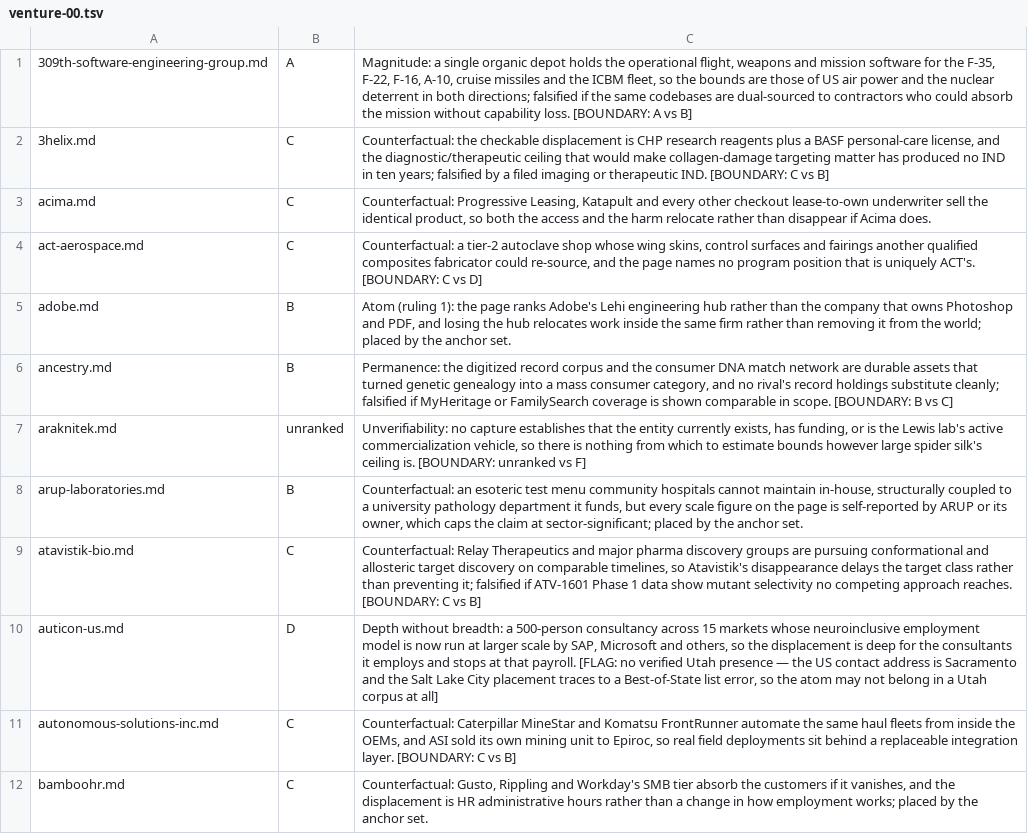
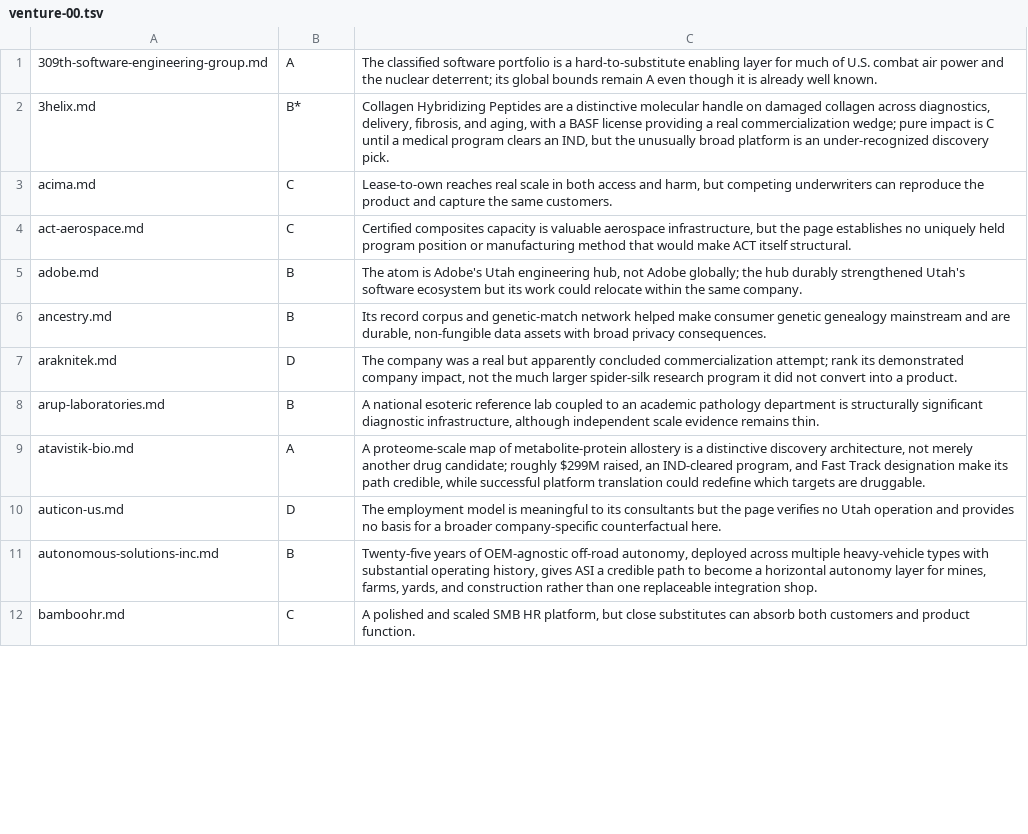
Before and after one commit to Hamnivore/great-work-utah, a TSV file: research/tier-list/results/venture-00.tsv, drawn as a sheet; only a part is shown; the diff covers the shown part only; the diff names each change by its address in the sheet, - before the commit and + after, or states it on an @@ line.

```diff
--- a/research/tier-list/results/venture-00.tsv
+++ b/research/tier-list/results/venture-00.tsv
-C1: Magnitude: a single organic depot holds the operational flight, weapons and mission software for the F-35, F-22, F-16, A-10, cruise missiles and the ICBM fleet, so the bounds are those of US air power and the nuclear deterrent in both directions; falsified if the same codebases are dual-sourced to contractors who could absorb the mission without capability loss. [BOUNDARY: A vs B]
+C1: The classified software portfolio is a hard-to-substitute enabling layer for much of U.S. combat air power and the nuclear deterrent; its global bounds remain A even though it is already well known.
-B2: C
+B2: B*
-C2: Counterfactual: the checkable displacement is CHP research reagents plus a BASF personal-care license, and the diagnostic/therapeutic ceiling that would make collagen-damage targeting matter has produced no IND in ten years; falsified by a filed imaging or therapeutic IND. [BOUNDARY: C vs B]
+C2: Collagen Hybridizing Peptides are a distinctive molecular handle on damaged collagen across diagnostics, delivery, fibrosis, and aging, with a BASF license providing a real commercialization wedge; pure impact is C until a medical program clears an IND, but the unusually broad platform is an under-recognized discovery pick.
-C3: Counterfactual: Progressive Leasing, Katapult and every other checkout lease-to-own underwriter sell the identical product, so both the access and the harm relocate rather than disappear if Acima does.
+C3: Lease-to-own reaches real scale in both access and harm, but competing underwriters can reproduce the product and capture the same customers.
-C4: Counterfactual: a tier-2 autoclave shop whose wing skins, control surfaces and fairings another qualified composites fabricator could re-source, and the page names no program position that is uniquely ACT's. [BOUNDARY: C vs D]
+C4: Certified composites capacity is valuable aerospace infrastructure, but the page establishes no uniquely held program position or manufacturing method that would make ACT itself structural.
-C5: Atom (ruling 1): the page ranks Adobe's Lehi engineering hub rather than the company that owns Photoshop and PDF, and losing the hub relocates work inside the same firm rather than removing it from the world; placed by the anchor set.
+C5: The atom is Adobe's Utah engineering hub, not Adobe globally; the hub durably strengthened Utah's software ecosystem but its work could relocate within the same company.
-C6: Permanence: the digitized record corpus and the consumer DNA match network are durable assets that turned genetic genealogy into a mass consumer category, and no rival's record holdings substitute cleanly; falsified if MyHeritage or FamilySearch coverage is shown comparable in scope. [BOUNDARY: B vs C]
+C6: Its record corpus and genetic-match network helped make consumer genetic genealogy mainstream and are durable, non-fungible data assets with broad privacy consequences.
-B7: unranked
+B7: D
-C7: Unverifiability: no capture establishes that the entity currently exists, has funding, or is the Lewis lab's active commercialization vehicle, so there is nothing from which to estimate bounds however large spider silk's ceiling is. [BOUNDARY: unranked vs F]
+C7: The company was a real but apparently concluded commercialization attempt; rank its demonstrated company impact, not the much larger spider-silk research program it did not convert into a product.
-C8: Counterfactual: an esoteric test menu community hospitals cannot maintain in-house, structurally coupled to a university pathology department it funds, but every scale figure on the page is self-reported by ARUP or its owner, which caps the claim at sector-significant; placed by the anchor set.
+C8: A national esoteric reference lab coupled to an academic pathology department is structurally significant diagnostic infrastructure, although independent scale evidence remains thin.
-B9: C
+B9: A
-C9: Counterfactual: Relay Therapeutics and major pharma discovery groups are pursuing conformational and allosteric target discovery on comparable timelines, so Atavistik's disappearance delays the target class rather than preventing it; falsified if ATV-1601 Phase 1 data show mutant selectivity no competing approach reaches. [BOUNDARY: C vs B]
+C9: A proteome-scale map of metabolite-protein allostery is a distinctive discovery architecture, not merely another drug candidate; roughly $299M raised, an IND-cleared program, and Fast Track designation make its path credible, while successful platform translation could redefine which targets are druggable.
-C10: Depth without breadth: a 500-person consultancy across 15 markets whose neuroinclusive employment model is now run at larger scale by SAP, Microsoft and others, so the displacement is deep for the consultants it employs and stops at that payroll. [FLAG: no verified Utah presence — the US contact address is Sacramento and the Salt Lake City placement traces to a Best-of-State list error, so the atom may not belong in a Utah corpus at all]
+C10: The employment model is meaningful to its consultants but the page verifies no Utah operation and provides no basis for a broader company-specific counterfactual here.
-B11: C
+B11: B
-C11: Counterfactual: Caterpillar MineStar and Komatsu FrontRunner automate the same haul fleets from inside the OEMs, and ASI sold its own mining unit to Epiroc, so real field deployments sit behind a replaceable integration layer. [BOUNDARY: C vs B]
+C11: Twenty-five years of OEM-agnostic off-road autonomy, deployed across multiple heavy-vehicle types with substantial operating history, gives ASI a credible path to become a horizontal autonomy layer for mines, farms, yards, and construction rather than one replaceable integration shop.
-C12: Counterfactual: Gusto, Rippling and Workday's SMB tier absorb the customers if it vanishes, and the displacement is HR administrative hours rather than a change in how employment works; placed by the anchor set.
+C12: A polished and scaled SMB HR platform, but close substitutes can absorb both customers and product function.
```
Also changed, not shown: 22 edited cells elsewhere in this file, research/tier-list/results/venture-01.tsv, research/tier-list/results/venture-02.tsv, 45 other files.
